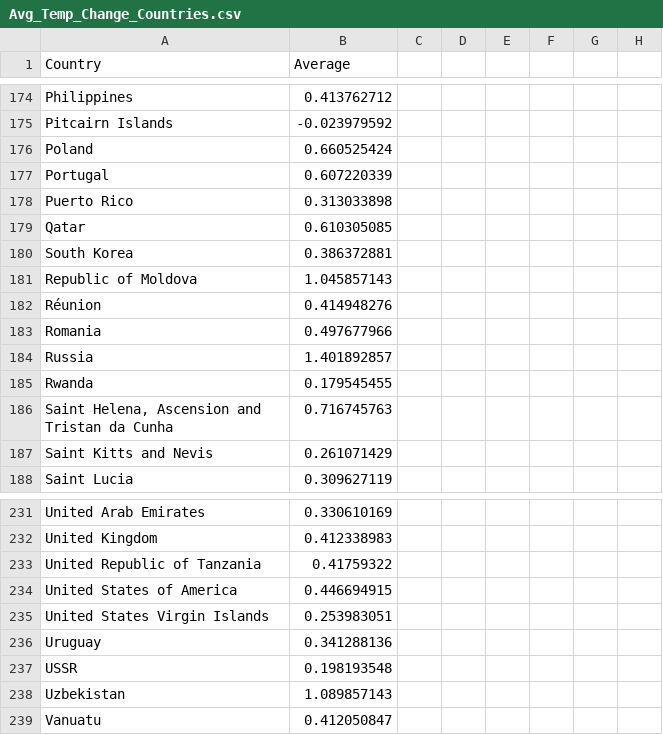
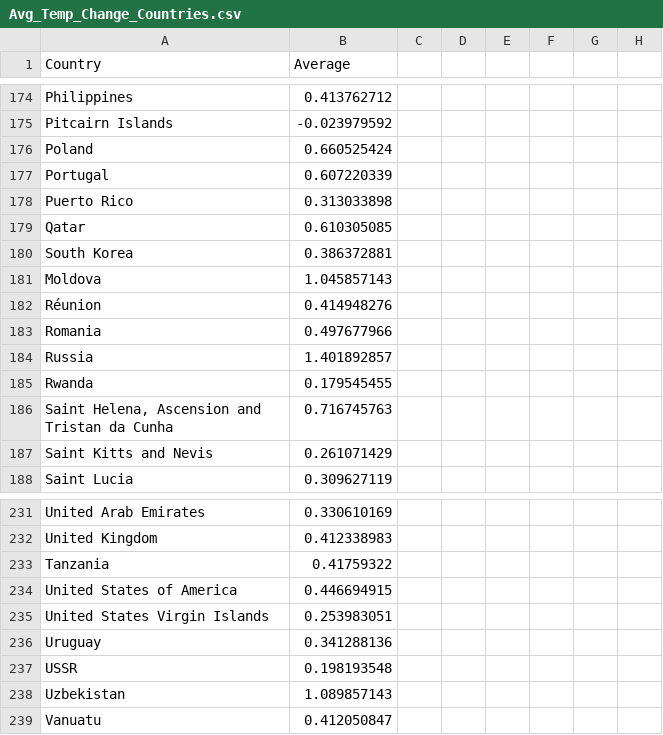
Before and after one commit to sakinahamid/FIT3179, a CSV file: HW_W10/data/temp_change/Avg_Temp_Change_Countries.csv, drawn as a sheet; only a part is shown, gaps mark what is left out.

Commit message:
updated data

```diff
--- a/HW_W10/data/temp_change/Avg_Temp_Change_Countries.csv
+++ b/HW_W10/data/temp_change/Avg_Temp_Change_Countries.csv
@@ -180,3 +180,3 @@ Qatar,0.610305085,,,,,,
 South Korea,0.386372881,,,,,,
-Republic of Moldova,1.045857143,,,,,,
+Moldova,1.045857143,,,,,,
 Réunion,0.414948276,,,,,,
@@ -232,3 +232,3 @@ United Arab Emirates,0.330610169,,,,,,
 United Kingdom,0.412338983,,,,,,
-United Republic of Tanzania,0.41759322,,,,,,
+Tanzania,0.41759322,,,,,,
 United States of America,0.446694915,,,,,,
```
